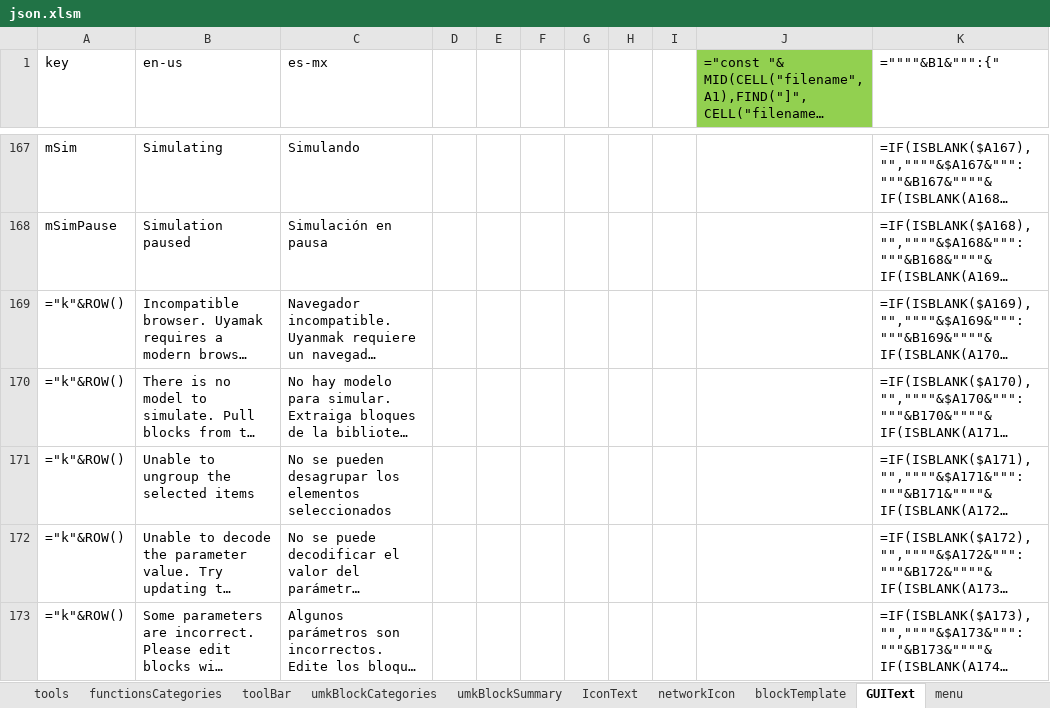
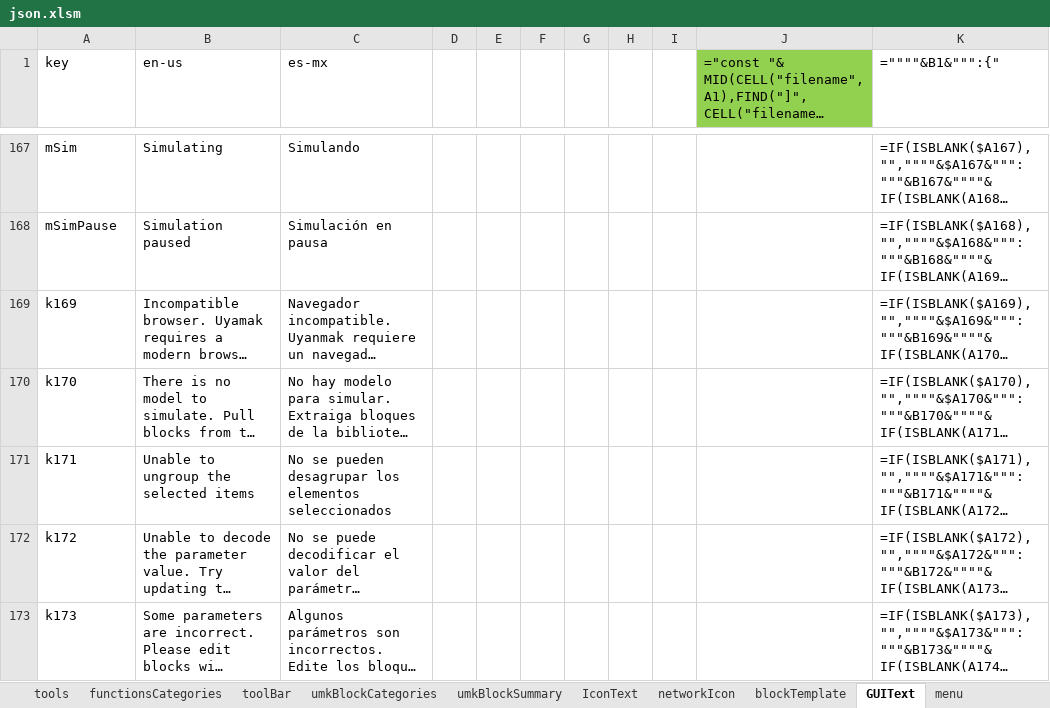
Before and after one commit to skgadi/umk, an Excel workbook: Generators/json.xlsm, sheet GUIText, drawn as a sheet; only a part is shown, gaps mark what is left out; long unchanged cells end in …; values as stored, in another font and other column widths than the file's, no borders; formulas are shown in place of their values; conditional formats not drawn; the diff names each change by its address in the sheet, - before the commit and + after, or states it on an @@ line.

```diff
--- a/Generators/json.xlsm (sheet GUIText)
+++ b/Generators/json.xlsm (sheet GUIText)
-A169 (key): ="k"&ROW()
+A169 (key): k169
-A170 (key): ="k"&ROW()
+A170 (key): k170
-A171 (key): ="k"&ROW()
+A171 (key): k171
-A172 (key): ="k"&ROW()
+A172 (key): k172
-A173 (key): ="k"&ROW()
+A173 (key): k173
```
Also changed, not shown: 26 other files.
